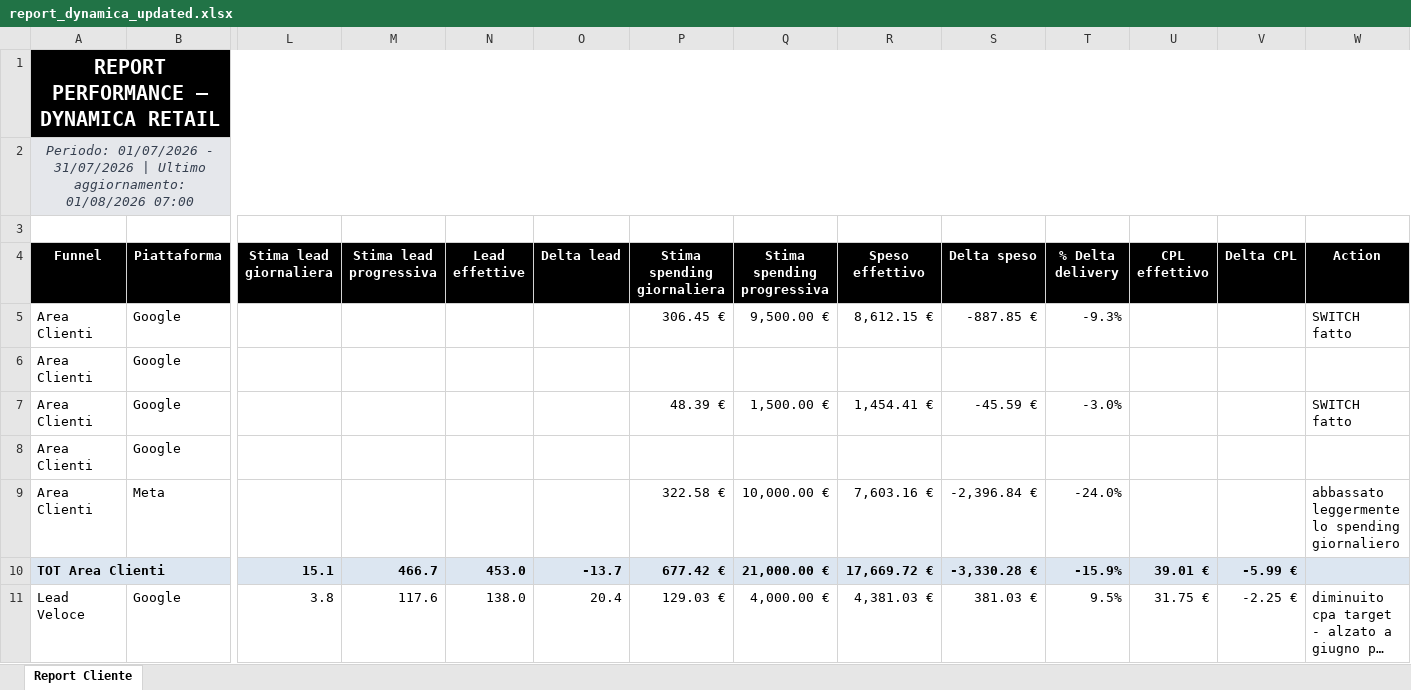
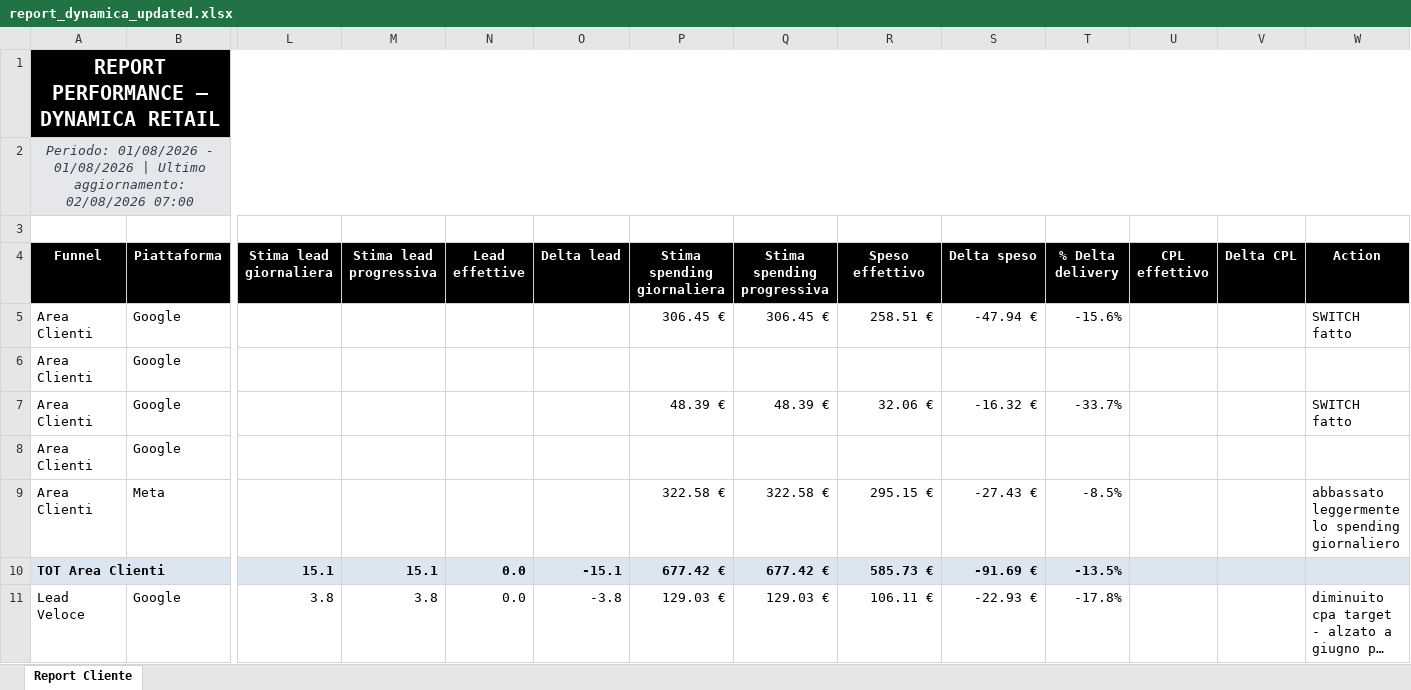
Before and after one commit to andreafallavollita5-cmyk/dynamica-dashboard, an Excel workbook: exports/report_dynamica_updated.xlsx, sheet Report Cliente, drawn as a sheet; only a part is shown, gaps mark what is left out; long unchanged cells end in …; values as stored, in another font and other column widths than the file's, no borders; conditional formats not drawn; the diff covers the shown part only; the diff names each change by its address in the sheet, - before the commit and + after, or states it on an @@ line.

Commit message:
Aggiornamento dati Dynamica 2026-08-02

```diff
--- a/exports/report_dynamica_updated.xlsx (sheet Report Cliente)
+++ b/exports/report_dynamica_updated.xlsx (sheet Report Cliente)
-A2 (Funnel): Periodo: 01/07/2026 - 31/07/2026 | Ultimo aggiornamento: 01/08/2026 07:00
+A2 (Funnel): Periodo: 01/08/2026 - 01/08/2026 | Ultimo aggiornamento: 02/08/2026 07:00
-Q5 (Stima spending progressiva): 9,500.00 €
+Q5 (Stima spending progressiva): 306.45 €
-R5 (Speso effettivo): 8,612.15 €
+R5 (Speso effettivo): 258.51 €
-S5 (Delta speso): -887.85 €
+S5 (Delta speso): -47.94 €
-T5 (% Delta delivery): -9.3%
+T5 (% Delta delivery): -15.6%
-Q7 (Stima spending progressiva): 1,500.00 €
+Q7 (Stima spending progressiva): 48.39 €
-R7 (Speso effettivo): 1,454.41 €
+R7 (Speso effettivo): 32.06 €
-S7 (Delta speso): -45.59 €
+S7 (Delta speso): -16.32 €
-T7 (% Delta delivery): -3.0%
+T7 (% Delta delivery): -33.7%
-Q9 (Stima spending progressiva): 10,000.00 €
+Q9 (Stima spending progressiva): 322.58 €
-R9 (Speso effettivo): 7,603.16 €
+R9 (Speso effettivo): 295.15 €
-S9 (Delta speso): -2,396.84 €
+S9 (Delta speso): -27.43 €
-T9 (% Delta delivery): -24.0%
+T9 (% Delta delivery): -8.5%
-M10 (Stima lead progressiva): 466.7
+M10 (Stima lead progressiva): 15.1
-N10 (Lead effettive): 453.0
+N10 (Lead effettive): 0.0
-O10 (Delta lead): -13.7
+O10 (Delta lead): -15.1
-Q10 (Stima spending progressiva): 21,000.00 €
+Q10 (Stima spending progressiva): 677.42 €
-R10 (Speso effettivo): 17,669.72 €
+R10 (Speso effettivo): 585.73 €
-S10 (Delta speso): -3,330.28 €
+S10 (Delta speso): -91.69 €
-T10 (% Delta delivery): -15.9%
+T10 (% Delta delivery): -13.5%
-U10 (CPL effettivo): 39.01 €
+U10 (CPL effettivo): (empty)
-V10 (Delta CPL): -5.99 €
+V10 (Delta CPL): (empty)
-M11 (Stima lead progressiva): 117.6
+M11 (Stima lead progressiva): 3.8
-N11 (Lead effettive): 138.0
+N11 (Lead effettive): 0.0
-O11 (Delta lead): 20.4
+O11 (Delta lead): -3.8
-Q11 (Stima spending progressiva): 4,000.00 €
+Q11 (Stima spending progressiva): 129.03 €
-R11 (Speso effettivo): 4,381.03 €
+R11 (Speso effettivo): 106.11 €
-S11 (Delta speso): 381.03 €
+S11 (Delta speso): -22.93 €
-T11 (% Delta delivery): 9.5%
+T11 (% Delta delivery): -17.8%
-U11 (CPL effettivo): 31.75 €
+U11 (CPL effettivo): (empty)
-V11 (Delta CPL): -2.25 €
+V11 (Delta CPL): (empty)
```
Also changed, not shown: 155 edited cells elsewhere in this sheet, 3 other files.
